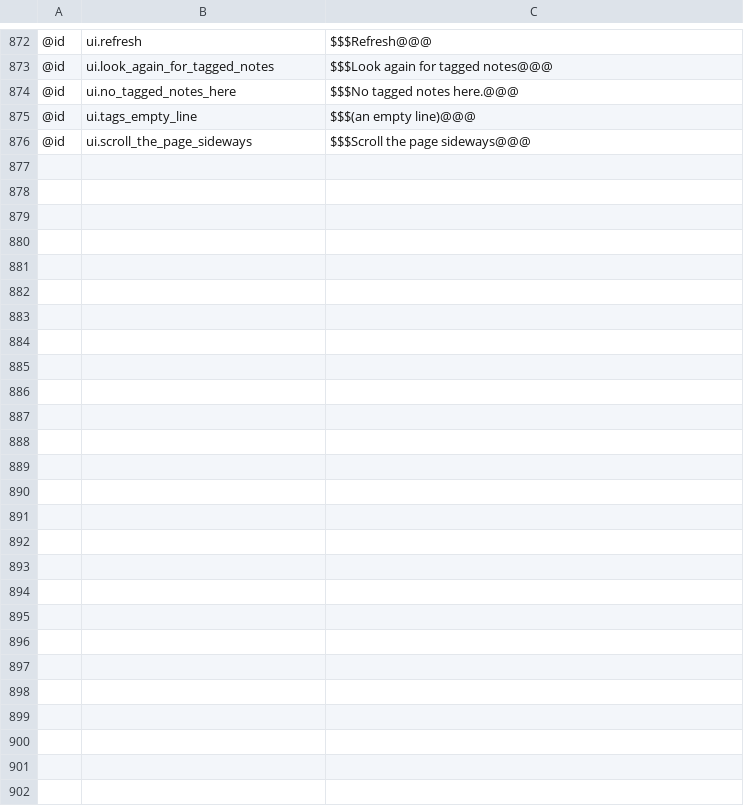
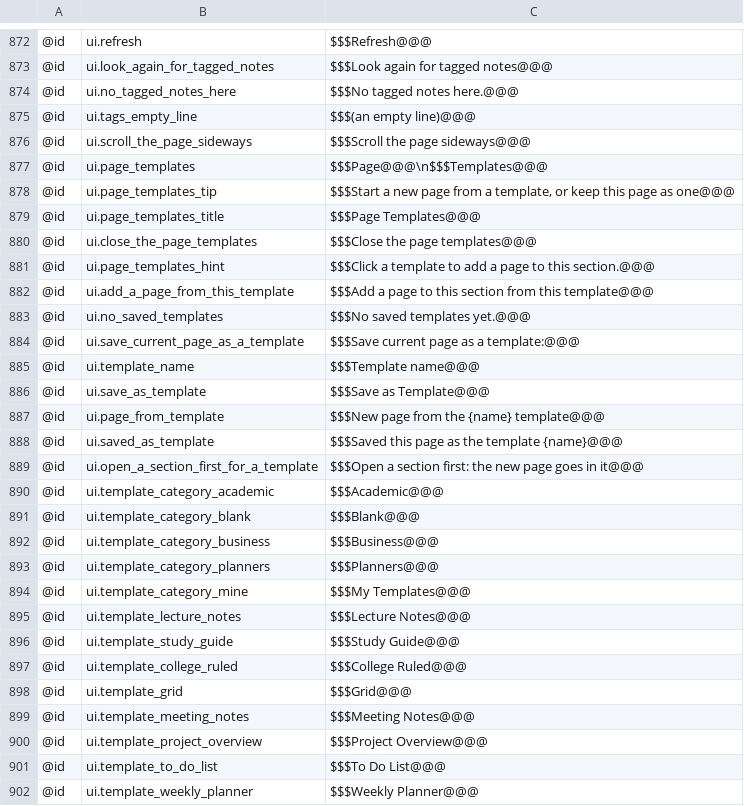
Before and after one commit to AlienTechSoftware/notecraft, a TSV file: i18n/en-XA.tsv, drawn as a sheet; only a part is shown, gaps mark what is left out; the diff names each change by its address in the sheet, - before the commit and + after, or states it on an @@ line.

```diff
--- a/i18n/en-XA.tsv
+++ b/i18n/en-XA.tsv
+row 877: @id | ui.page_templates | $$$Page@@@\n$$$Templates@@@
+row 878: @id | ui.page_templates_tip | $$$Start a new page from a template, or keep this page as one@@@
+row 879: @id | ui.page_templates_title | $$$Page Templates@@@
+row 880: @id | ui.close_the_page_templates | $$$Close the page templates@@@
+row 881: @id | ui.page_templates_hint | $$$Click a template to add a page to this section.@@@
+row 882: @id | ui.add_a_page_from_this_template | $$$Add a page to this section from this template@@@
+row 883: @id | ui.no_saved_templates | $$$No saved templates yet.@@@
+row 884: @id | ui.save_current_page_as_a_template | $$$Save current page as a template:@@@
+row 885: @id | ui.template_name | $$$Template name@@@
+row 886: @id | ui.save_as_template | $$$Save as Template@@@
+row 887: @id | ui.page_from_template | $$$New page from the {name} template@@@
+row 888: @id | ui.saved_as_template | $$$Saved this page as the template {name}@@@
+row 889: @id | ui.open_a_section_first_for_a_template | $$$Open a section first: the new page goes in it@@@
+row 890: @id | ui.template_category_academic | $$$Academic@@@
+row 891: @id | ui.template_category_blank | $$$Blank@@@
+row 892: @id | ui.template_category_business | $$$Business@@@
+row 893: @id | ui.template_category_planners | $$$Planners@@@
+row 894: @id | ui.template_category_mine | $$$My Templates@@@
+row 895: @id | ui.template_lecture_notes | $$$Lecture Notes@@@
+row 896: @id | ui.template_study_guide | $$$Study Guide@@@
+row 897: @id | ui.template_college_ruled | $$$College Ruled@@@
+row 898: @id | ui.template_grid | $$$Grid@@@
+row 899: @id | ui.template_meeting_notes | $$$Meeting Notes@@@
+row 900: @id | ui.template_project_overview | $$$Project Overview@@@
+row 901: @id | ui.template_to_do_list | $$$To Do List@@@
+row 902: @id | ui.template_weekly_planner | $$$Weekly Planner@@@
```
Also changed, not shown: i18n/ar-XB.tsv, i18n/en.tsv, 11 other files.
